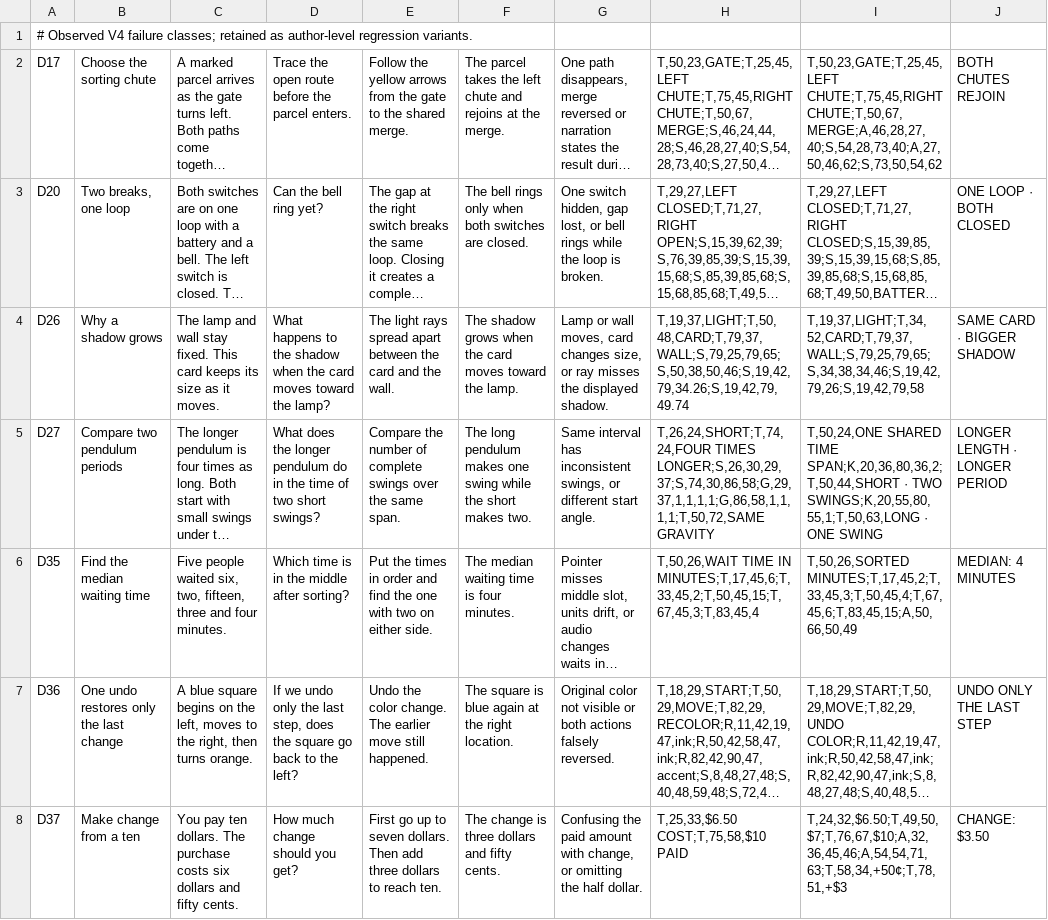
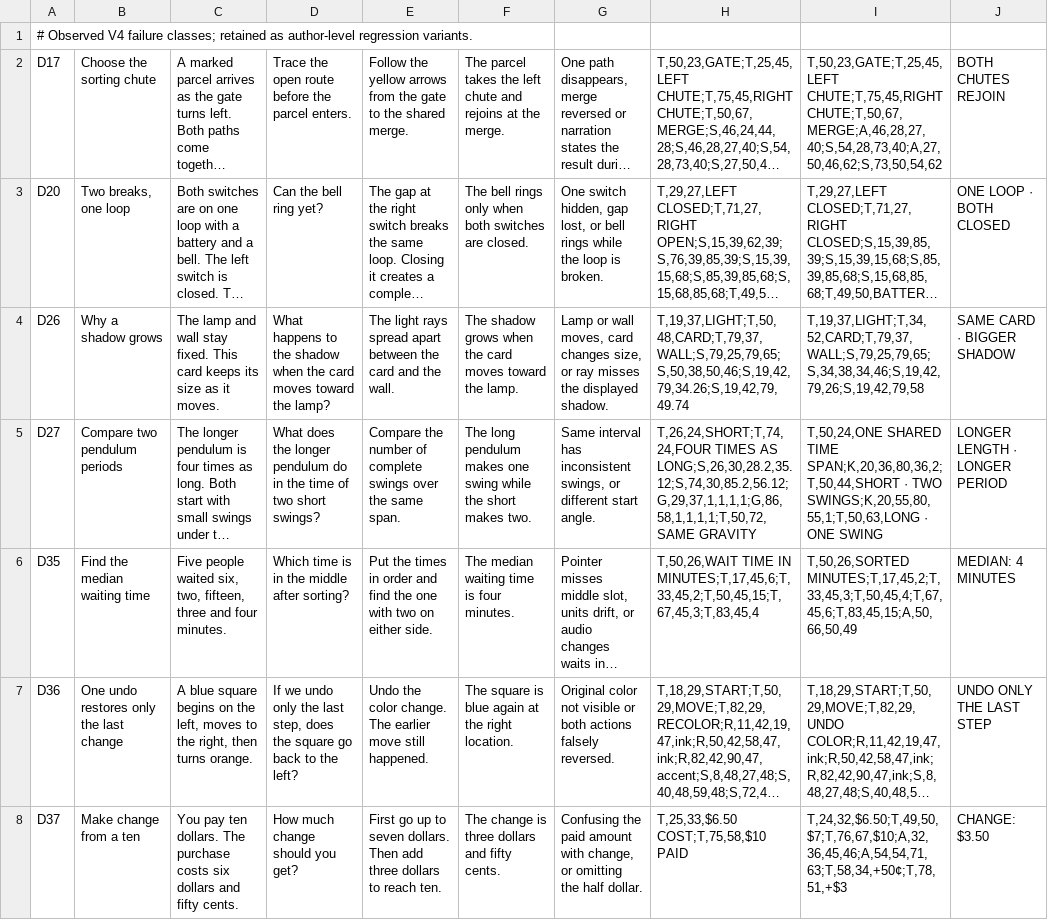
Before and after one commit to Suterz/video-renderer, a TSV file: benchmark/v4-state-repairs.tsv, drawn as a sheet; long unchanged cells end in …; the diff names each change by its address in the sheet, - before the commit and + after, or states it on an @@ line.

Commit message:
Keep exact count extents and repair prediction and phrasing fixtures

```diff
--- a/benchmark/v4-state-repairs.tsv
+++ b/benchmark/v4-state-repairs.tsv
-H5: T,26,24,SHORT;T,74,24,FOUR TIMES LONGER;S,26,30,29,37;S,74,30,86,58;G,29,37,1,1,1,1;G,86,58,1,1,1,1;T,50,72,SAME GRAVITY
+H5: T,26,24,SHORT;T,74,24,FOUR TIMES AS LONG;S,26,30,28.2,35.12;S,74,30,85.2,56.12;G,29,37,1,1,1,1;G,86,58,1,1,1,1;T,50,72,SAME GRAVITY
```
Also changed, not shown: 1 other file.
